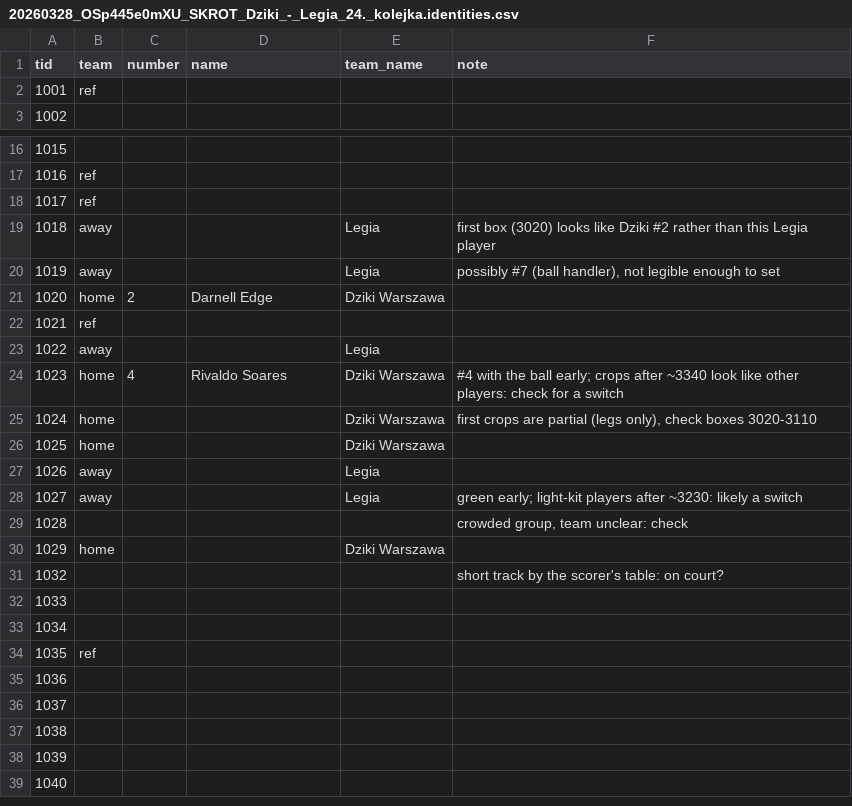
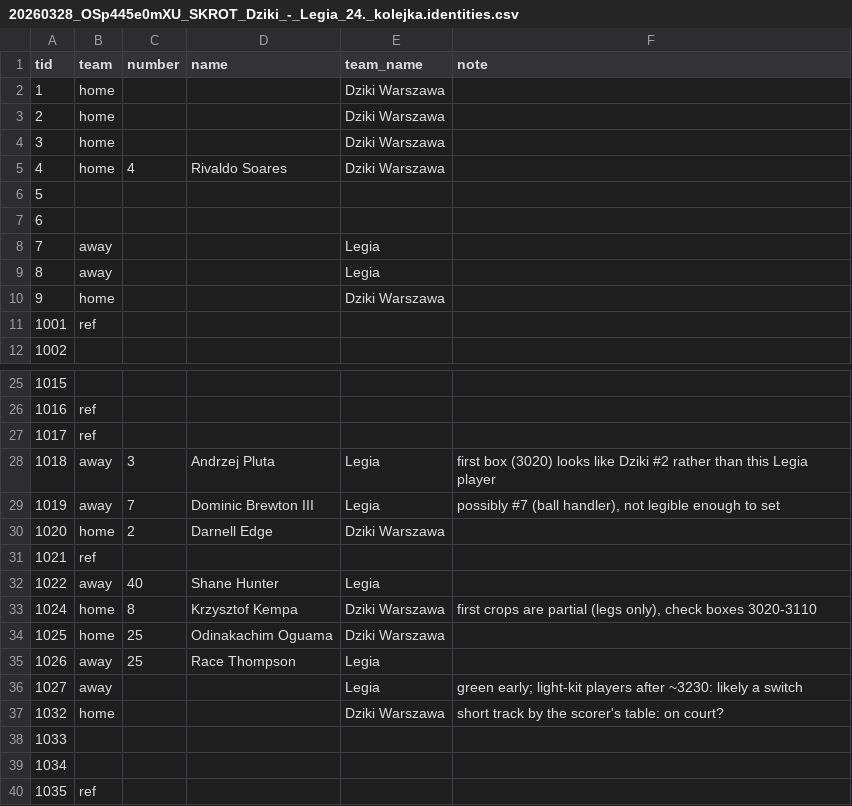
Before and after one commit to tko-ventures/basketball-game-analyzer, a CSV file: data/labels/20260328_OSp445e0mXU_SKROT_Dziki_-_Legia_24._kolejka.identities.csv, drawn as a sheet; only a part is shown, gaps mark what is left out; the shorter side is filled out with more unchanged rows.

```diff
--- a/data/labels/20260328_OSp445e0mXU_SKROT_Dziki_-_Legia_24._kolejka.identities.csv
+++ b/data/labels/20260328_OSp445e0mXU_SKROT_Dziki_-_Legia_24._kolejka.identities.csv
@@ -1,2 +1,11 @@
 tid,team,number,name,team_name,note
+1,home,,,Dziki Warszawa,
+2,home,,,Dziki Warszawa,
+3,home,,,Dziki Warszawa,
+4,home,4,Rivaldo Soares,Dziki Warszawa,
+5,,,,,
+6,,,,,
+7,away,,,Legia,
+8,away,,,Legia,
+9,home,,,Dziki Warszawa,
 1001,ref,,,,
@@ -18,15 +27,12 @@ tid,team,number,name,team_name,note
 1017,ref,,,,
-1018,away,,,Legia,first box (3020) looks like Dziki #2 rather than this Legia player
-1019,away,,,Legia,"possibly #7 (ball handler), not legible enough to set"
+1018,away,3,Andrzej Pluta,Legia,first box (3020) looks like Dziki #2 rather than this Legia player
+1019,away,7,Dominic Brewton III,Legia,"possibly #7 (ball handler), not legible enough to set"
 1020,home,2,Darnell Edge,Dziki Warszawa,
 1021,ref,,,,
-1022,away,,,Legia,
-1023,home,4,Rivaldo Soares,Dziki Warszawa,#4 with the ball early; crops after ~3340 look like other players: check for a switch
-1024,home,,,Dziki Warszawa,"first crops are partial (legs only), check boxes 3020-3110"
-1025,home,,,Dziki Warszawa,
-1026,away,,,Legia,
+1022,away,40,Shane Hunter,Legia,
+1024,home,8,Krzysztof Kempa,Dziki Warszawa,"first crops are partial (legs only), check boxes 3020-3110"
+1025,home,25,Odinakachim Oguama,Dziki Warszawa,
+1026,away,25,Race Thompson,Legia,
 1027,away,,,Legia,green early; light-kit players after ~3230: likely a switch
-1028,,,,,"crowded group, team unclear: check"
-1029,home,,,Dziki Warszawa,
-1032,,,,,short track by the scorer's table: on court?
+1032,home,,,Dziki Warszawa,short track by the scorer's table: on court?
 1033,,,,,
```
Also changed, not shown: 2 other files.
